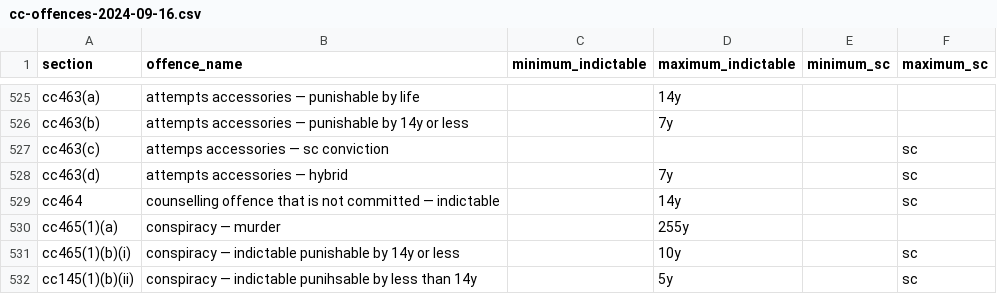
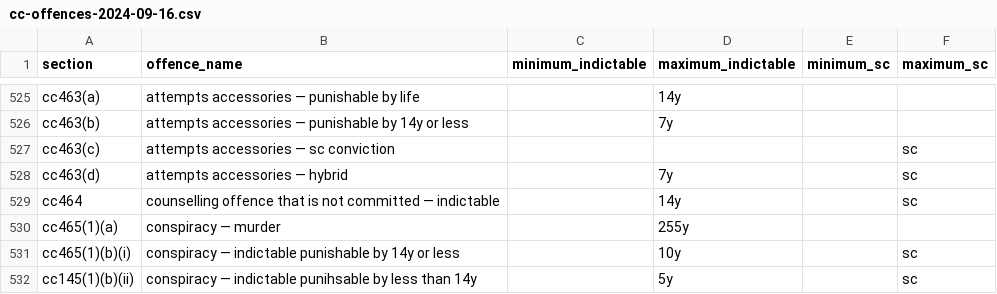
Before and after one commit to 646e62/criminal-code-tools, a CSV file: src/criminal-code-offence-parser/data/cc-offences-2024-09-16.csv, drawn as a sheet; only a part is shown, gaps mark what is left out.

Commit message:
Added SOIRA designated offences to the constants file, minor correction to the offence list

```diff
--- a/src/criminal-code-offence-parser/data/cc-offences-2024-09-16.csv
+++ b/src/criminal-code-offence-parser/data/cc-offences-2024-09-16.csv
@@ -526,3 +526,3 @@ cc463(a),attempts accessories — punishable by life,,14y,,
 cc463(b),attempts accessories — punishable by 14y or less,,7y,,
-cc463(c),attemps accessories — sc conviction,,,,sc
+cc463(c),attempts accessories — sc conviction,,,,sc
 cc463(d),attempts accessories — hybrid,,7y,,sc
```
Also changed, not shown: 2 other files.
